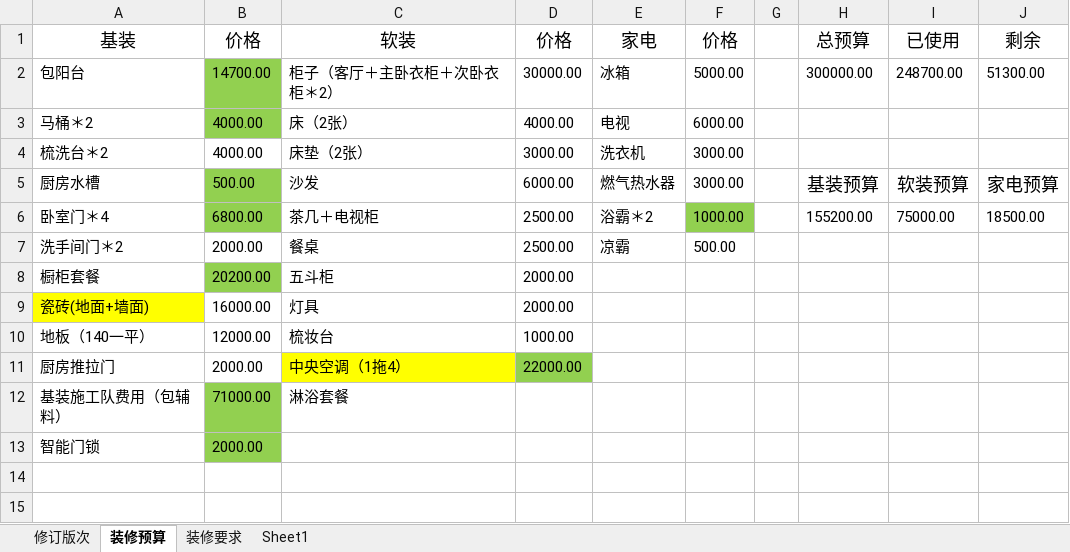
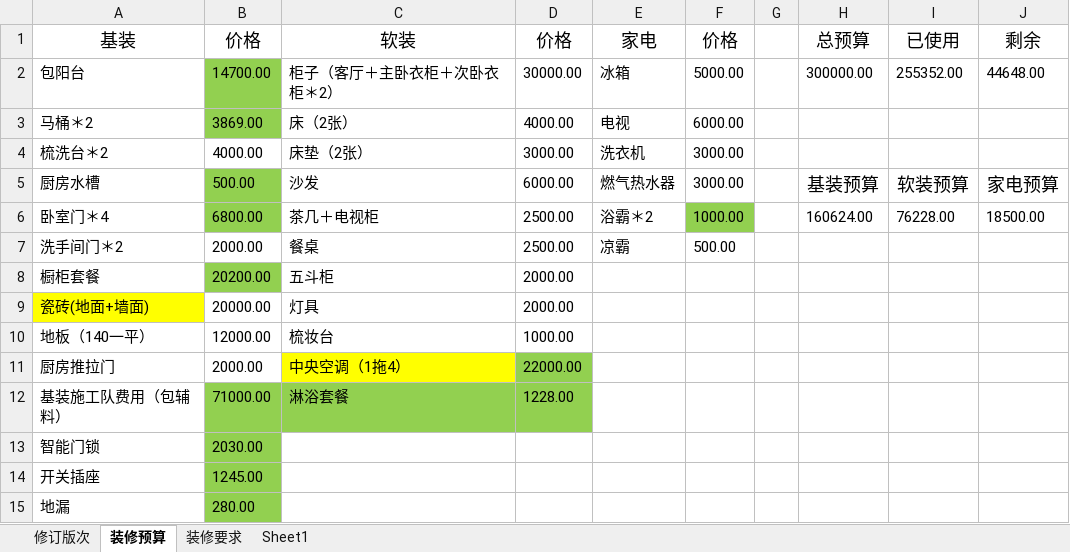
Before and after one commit to yuzhiyou2009/Decorator, an Excel workbook: 装修一本通.xlsx, sheet 装修预算, drawn as a sheet; values as stored, in another font and other column widths than the file's, no borders; charts and pictures not drawn; the diff names each change by its address in the sheet, - before the commit and + after, or states it on an @@ line.

```diff
--- a/装修一本通.xlsx (sheet 装修预算)
+++ b/装修一本通.xlsx (sheet 装修预算)
-I2: 248700.00
+I2: 255352.00
-J2: 51300.00
+J2: 44648.00
-B3: 4000.00
+B3: 3869.00
-H6: 155200.00
+H6: 160624.00
-I6: 75000.00
+I6: 76228.00
-B9: 16000.00
+B9: 20000.00
-C12:D12 fill: none
+C12:D12 fill: #92D050
-D12: (empty)
+D12: 1228.00
-B13: 2000.00
+B13: 2030.00
+row 14: 开关插座 | 1245.00
+row 15: 地漏 | 280.00
```
Also changed, not shown: sheet Sheet1, charts or pictures.
